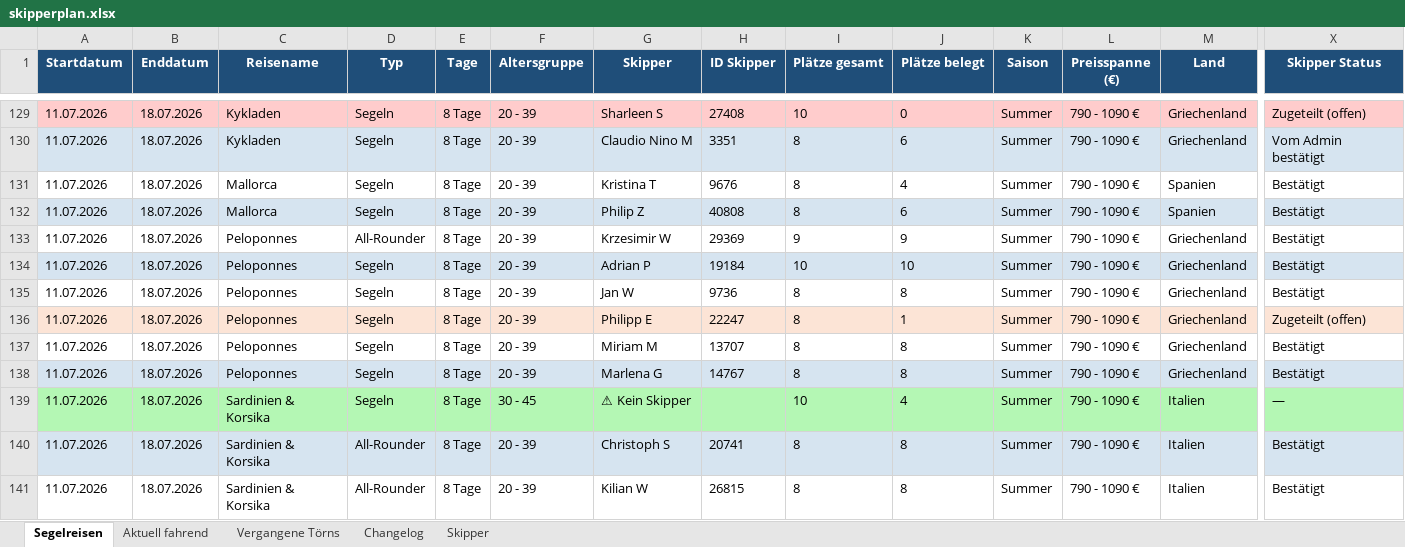
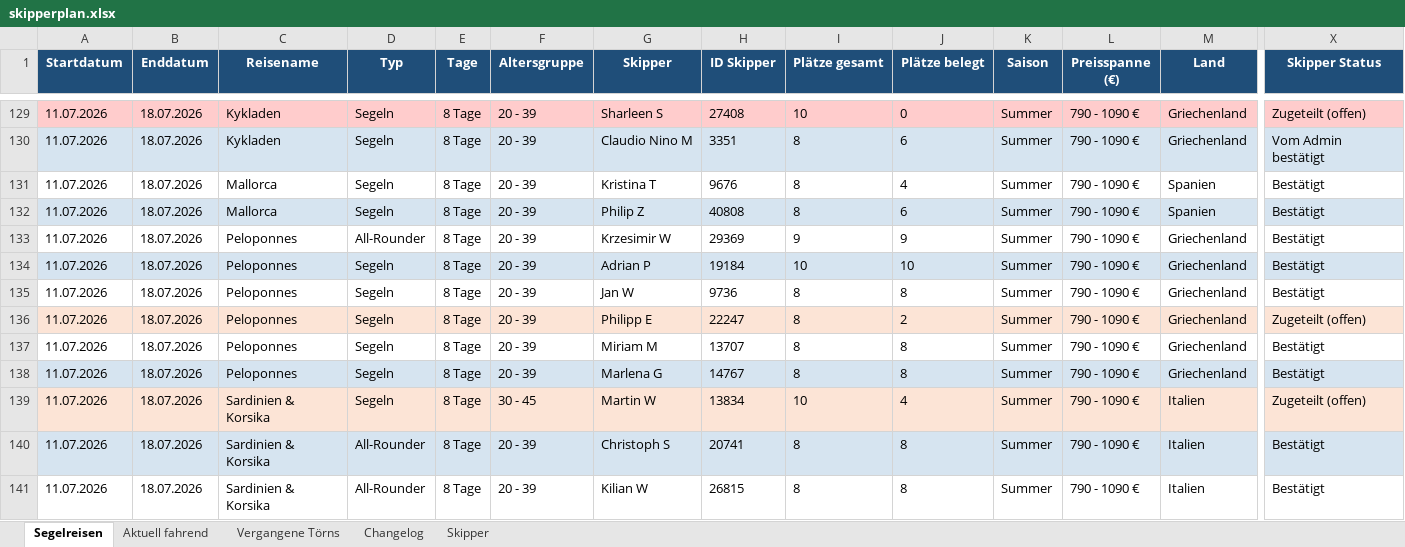
Before and after one commit to WolkeYachting/Skipperplan, an Excel workbook: skipperplan.xlsx, sheet Segelreisen, drawn as a sheet; only a part is shown, gaps mark what is left out; values as stored, in another font and other column widths than the file's, no borders; the diff covers the shown part only; the diff names each change by its address in the sheet, - before the commit and + after, or states it on an @@ line.

Commit message:
Skipperplan: 18.06.2026 03:01 UTC

```diff
--- a/skipperplan.xlsx (sheet Segelreisen)
+++ b/skipperplan.xlsx (sheet Segelreisen)
-J136 (Plätze belegt): 1
+J136 (Plätze belegt): 2
-A139:X139 fill: #B4F7B4
+A139:X139 fill: #FCE4D6
-G139 (Skipper): ⚠ Kein Skipper
+G139 (Skipper): Martin W
-H139 (ID Skipper): (empty)
+H139 (ID Skipper): 13834
-X139 (Skipper Status): —
+X139 (Skipper Status): Zugeteilt (offen)
```
Also changed, not shown: 139 edited cells and cell formats elsewhere in this sheet, sheet Changelog, sheet Skipper.
